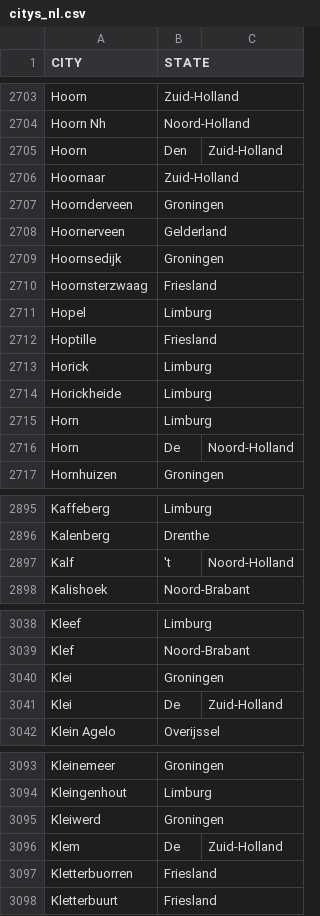
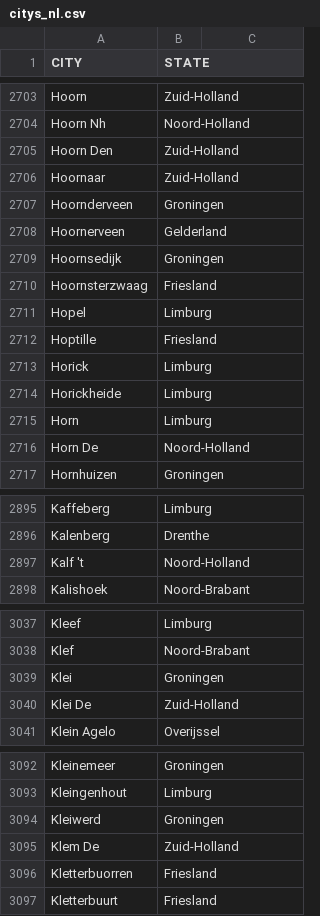
Before and after one commit to DMR-Database/dmr-database-frontend, a CSV file: citys_nl.csv, drawn as a sheet; only a part is shown, gaps mark what is left out; removed rows and columns are numbered as before the commit, all else as after; the diff covers the shown part only; the diff names each change by its address in the sheet, - before the commit and + after, or states it on an @@ line.

Commit message:
Fix formatting of city names in citys_nl.csv
Removed unnecessary commas from city names in Zuid-Holland and Noord-Holland.

```diff
--- a/citys_nl.csv
+++ b/citys_nl.csv
-row 2705: Hoorn | Den | Zuid-Holland
+row 2705: Hoorn Den | Zuid-Holland
-row 2716: Horn | De | Noord-Holland
+row 2716: Horn De | Noord-Holland
-row 2897: Kalf | 't | Noord-Holland
+row 2897: Kalf 't | Noord-Holland
-row 3041: Klei | De | Zuid-Holland
+row 3040: Klei De | Zuid-Holland
-row 3096: Klem | De | Zuid-Holland
+row 3095: Klem De | Zuid-Holland
```
Also changed, not shown: 24 added rows and 25 removed rows elsewhere in this file.
